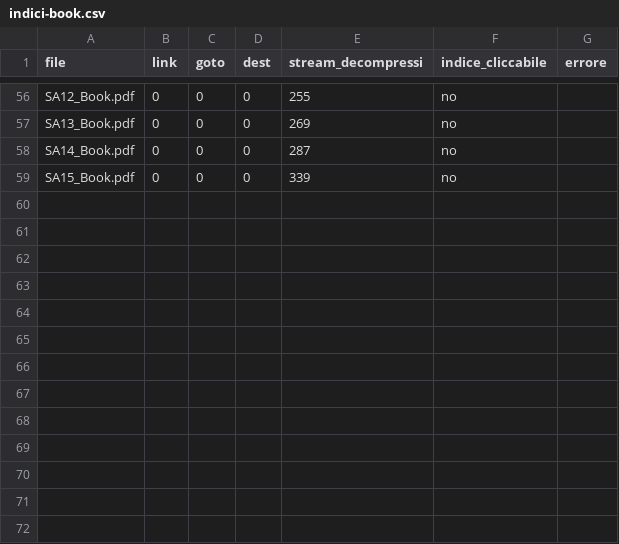
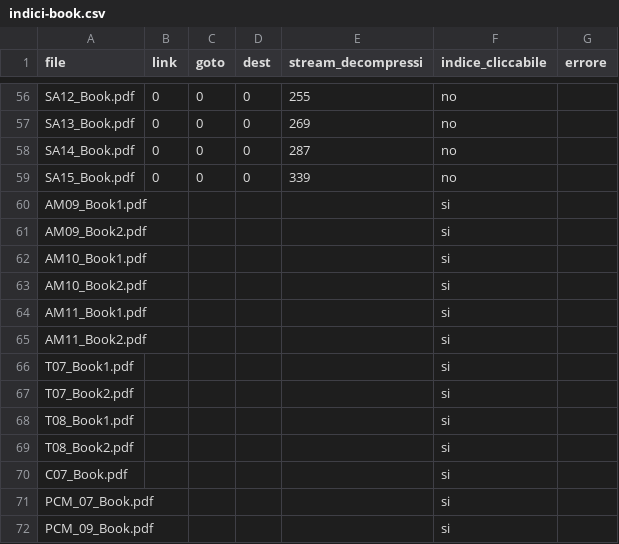
Before and after one commit to Xamog68/HomePage2026, a CSV file: documentazione/indici-book.csv, drawn as a sheet; only a part is shown, gaps mark what is left out.

Commit message:
Aggiorna inventario e verifica degli indici dei Book

```diff
--- a/documentazione/indici-book.csv
+++ b/documentazione/indici-book.csv
@@ -59 +59,14 @@ SA14_Book.pdf,0,0,0,287,no,
 SA15_Book.pdf,0,0,0,339,no,
+AM09_Book1.pdf,,,,,si,
+AM09_Book2.pdf,,,,,si,
+AM10_Book1.pdf,,,,,si,
+AM10_Book2.pdf,,,,,si,
+AM11_Book1.pdf,,,,,si,
+AM11_Book2.pdf,,,,,si,
+T07_Book1.pdf,,,,,si,
+T07_Book2.pdf,,,,,si,
+T08_Book1.pdf,,,,,si,
+T08_Book2.pdf,,,,,si,
+C07_Book.pdf,,,,,si,
+PCM_07_Book.pdf,,,,,si,
+PCM_09_Book.pdf,,,,,si,
```
Also changed, not shown: 1 other file.
